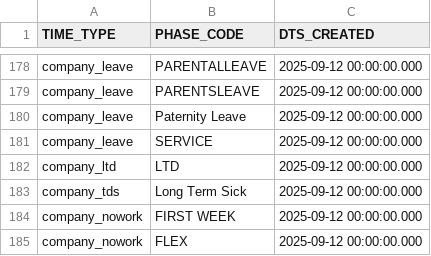
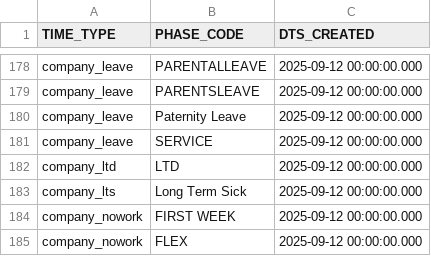
Before and after one commit to DataVoke/snowflakeBI, a CSV file: cai_bi/seeds/time_type_phase_codes.csv, drawn as a sheet; only a part is shown, gaps mark what is left out.

Commit message:
Update time_type_phase_codes.csv

```diff
--- a/cai_bi/seeds/time_type_phase_codes.csv
+++ b/cai_bi/seeds/time_type_phase_codes.csv
@@ -182,3 +182,3 @@ company_leave,SERVICE,2025-09-12 00:00:00.000
 company_ltd,LTD,2025-09-12 00:00:00.000
-company_tds,Long Term Sick,2025-09-12 00:00:00.000
+company_lts,Long Term Sick,2025-09-12 00:00:00.000
 company_nowork,FIRST WEEK,2025-09-12 00:00:00.000
```
